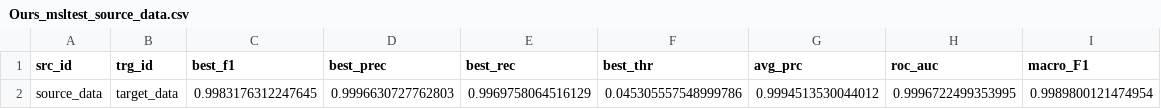
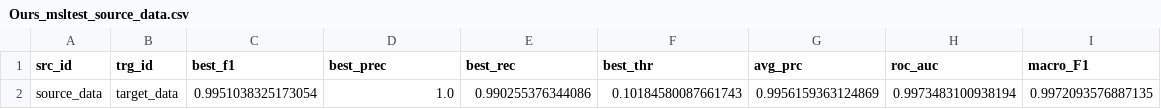
Before and after one commit to lun0222/DACAD-_no_target, a CSV file: Ours_msltest_source_data.csv, drawn as a sheet.

```diff
--- a/Ours_msltest_source_data.csv
+++ b/Ours_msltest_source_data.csv
@@ -1,2 +1,2 @@
 src_id,trg_id,best_f1,best_prec,best_rec,best_thr,avg_prc,roc_auc,macro_F1
-source_data,target_data,0.9983176312247645,0.9996630727762803,0.9969758064516129,0.045305557548999786,0.9994513530044012,0.9996722499353995,0.9989800121474954
+source_data,target_data,0.9951038325173054,1.0,0.990255376344086,0.10184580087661743,0.9956159363124869,0.9973483100938194,0.9972093576887135
```
Also changed, not shown: results/HVAC/source_data-target_data/Ours_msltest_source_data.csv, 39 other files.
